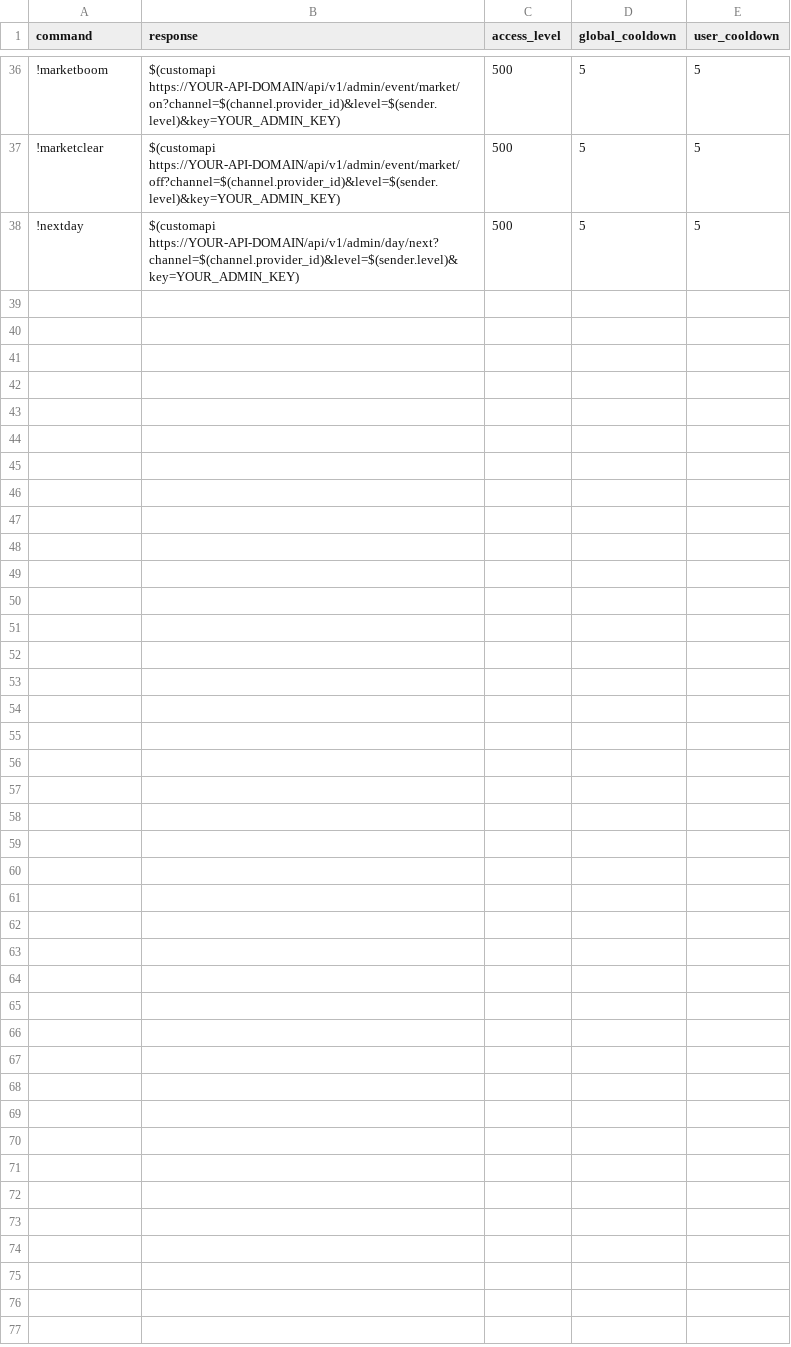
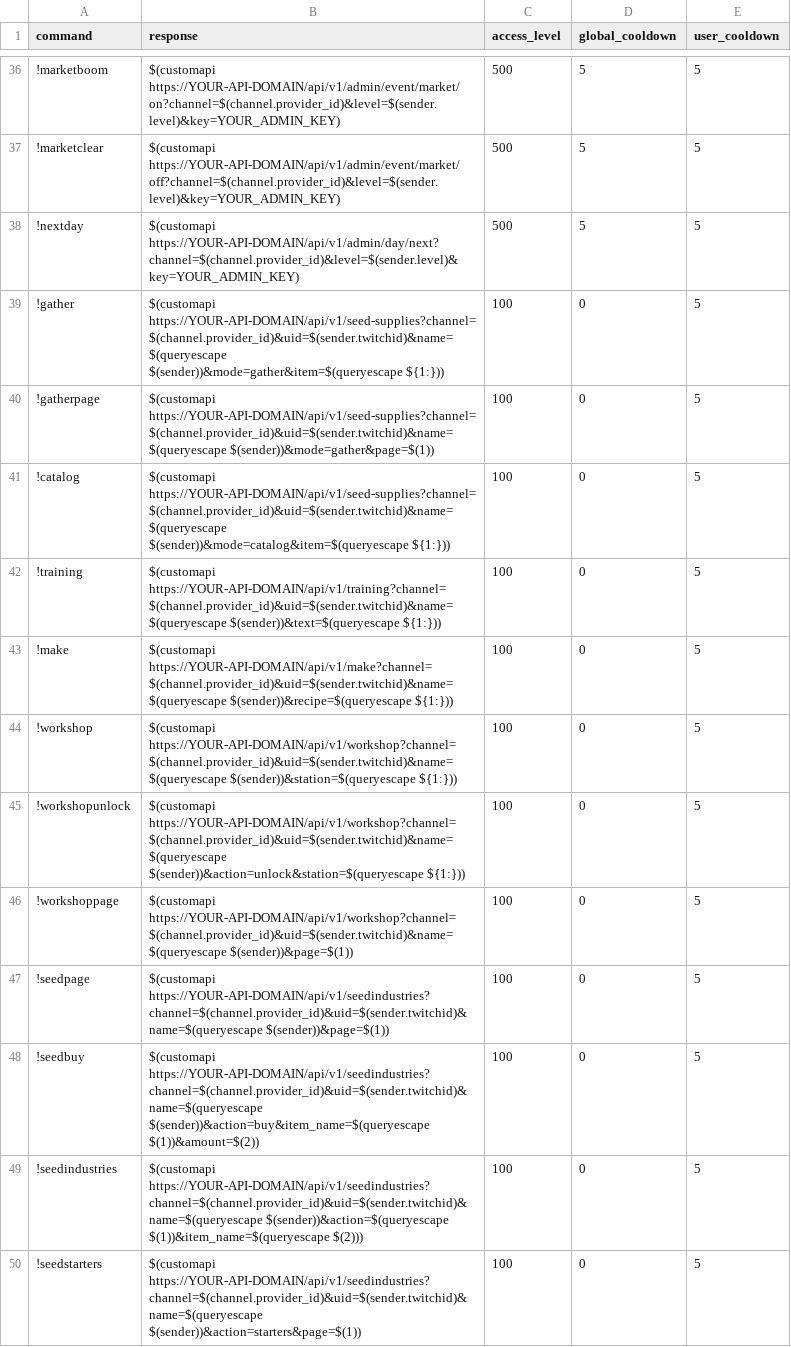
Before and after one commit to Kamex420/new-eridian-twitch-gamev2, a CSV file: streamelements_commands.csv, drawn as a sheet; only a part is shown, gaps mark what is left out; the diff names each change by its address in the sheet, - before the commit and + after, or states it on an @@ line.

Commit message:
Update streamelements_commands.csv

```diff
--- a/streamelements_commands.csv
+++ b/streamelements_commands.csv
+row 39: !gather | $(customapi https://YOUR-API-DOMAIN/api/v1/seed-supplies?channel=$(channel.provider_id)&uid=$(sender.twitchid)&name=$(queryescape $(sender))&mode=gather&item=$(queryescape ${1:})) | 100 | 0 | 5
+row 40: !gatherpage | $(customapi https://YOUR-API-DOMAIN/api/v1/seed-supplies?channel=$(channel.provider_id)&uid=$(sender.twitchid)&name=$(queryescape $(sender))&mode=gather&page=$(1)) | 100 | 0 | 5
+row 41: !catalog | $(customapi https://YOUR-API-DOMAIN/api/v1/seed-supplies?channel=$(channel.provider_id)&uid=$(sender.twitchid)&name=$(queryescape $(sender))&mode=catalog&item=$(queryescape ${1:})) | 100 | 0 | 5
+row 42: !training | $(customapi https://YOUR-API-DOMAIN/api/v1/training?channel=$(channel.provider_id)&uid=$(sender.twitchid)&name=$(queryescape $(sender))&text=$(queryescape ${1:})) | 100 | 0 | 5
+row 43: !make | $(customapi https://YOUR-API-DOMAIN/api/v1/make?channel=$(channel.provider_id)&uid=$(sender.twitchid)&name=$(queryescape $(sender))&recipe=$(queryescape ${1:})) | 100 | 0 | 5
+row 44: !workshop | $(customapi https://YOUR-API-DOMAIN/api/v1/workshop?channel=$(channel.provider_id)&uid=$(sender.twitchid)&name=$(queryescape $(sender))&station=$(queryescape ${1:})) | 100 | 0 | 5
+row 45: !workshopunlock | $(customapi https://YOUR-API-DOMAIN/api/v1/workshop?channel=$(channel.provider_id)&uid=$(sender.twitchid)&name=$(queryescape $(sender))&action=unlock&station=$(queryescape ${1:})) | 100 | 0 | 5
+row 46: !workshoppage | $(customapi https://YOUR-API-DOMAIN/api/v1/workshop?channel=$(channel.provider_id)&uid=$(sender.twitchid)&name=$(queryescape $(sender))&page=$(1)) | 100 | 0 | 5
+row 47: !seedpage | $(customapi https://YOUR-API-DOMAIN/api/v1/seedindustries?channel=$(channel.provider_id)&uid=$(sender.twitchid)&name=$(queryescape $(sender))&page=$(1)) | 100 | 0 | 5
+row 48: !seedbuy | $(customapi https://YOUR-API-DOMAIN/api/v1/seedindustries?channel=$(channel.provider_id)&uid=$(sender.twitchid)&name=$(queryescape $(sender))&action=buy&item_name=$(queryescape $(1))&amount=$(2)) | 100 | 0 | 5
+row 49: !seedindustries | $(customapi https://YOUR-API-DOMAIN/api/v1/seedindustries?channel=$(channel.provider_id)&uid=$(sender.twitchid)&name=$(queryescape $(sender))&action=$(queryescape $(1))&item_name=$(queryescape $(2))) | 100 | 0 | 5
+row 50: !seedstarters | $(customapi https://YOUR-API-DOMAIN/api/v1/seedindustries?channel=$(channel.provider_id)&uid=$(sender.twitchid)&name=$(queryescape $(sender))&action=starters&page=$(1)) | 100 | 0 | 5
```
